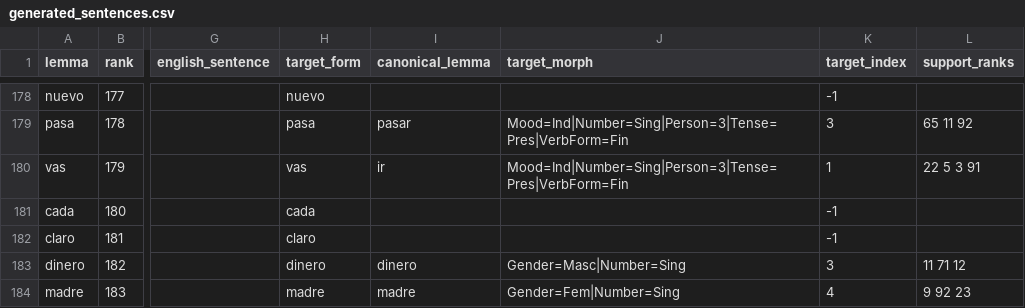
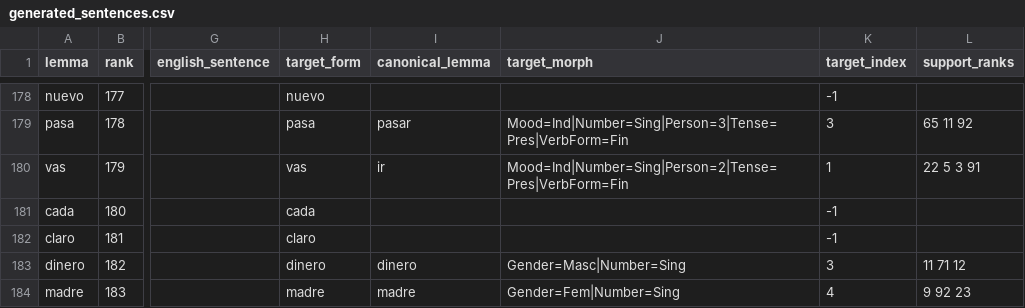
Before and after one commit to Aftrshock19/markov-chain-sentence-generator, a CSV file: generated_sentences.csv, drawn as a sheet; only a part is shown, gaps mark what is left out; the diff covers the shown part only; the diff names each change by its address in the sheet, - before the commit and + after, or states it on an @@ line.

```diff
--- a/generated_sentences.csv
+++ b/generated_sentences.csv
-J180 (target_morph): Mood=Ind|Number=Sing|Person=3|Tense=Pres|VerbForm=Fin
+J180 (target_morph): Mood=Ind|Number=Sing|Person=2|Tense=Pres|VerbForm=Fin
```
Also changed, not shown: 5 removed rows and 120 edited cells elsewhere in this file, generated_sentences_review.csv, 4 other files.
